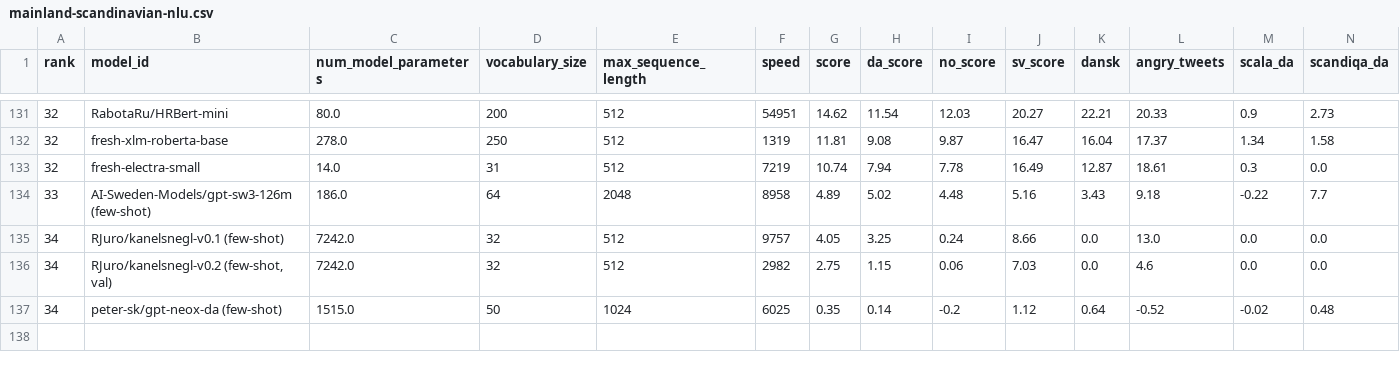
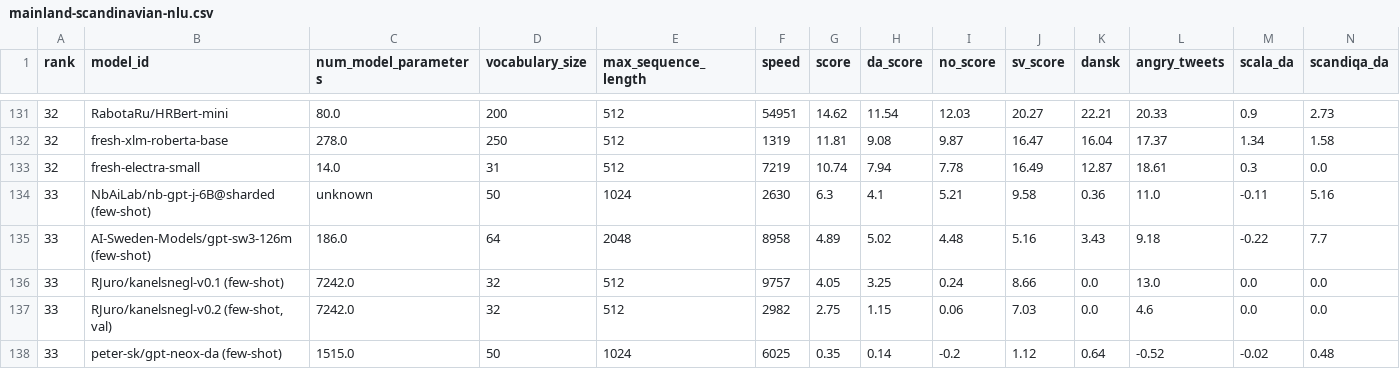
Before and after one commit to ScandEval/scandeval.github.io, a CSV file: mainland-scandinavian-nlu.csv, drawn as a sheet; only a part is shown, gaps mark what is left out; addresses are those after the commit; rows hold the shown columns only; the diff names each change by its address in the sheet, - before the commit and + after, or states it on an @@ line.

```diff
--- a/mainland-scandinavian-nlu.csv
+++ b/mainland-scandinavian-nlu.csv
+row 134: 33 | NbAiLab/nb-gpt-j-6B@sharded (few-shot) | unknown | 50 | 1024 | 2630 | 6.3 | 4.1 | 5.21 | 9.58 | 0.36 | 11.0 | -0.11 | 5.16
-A136:A138 (rank): 34
+A136:A138 (rank): 33
```
Also changed, not shown: mainland-scandinavian-nlg.csv, 3 other files.
